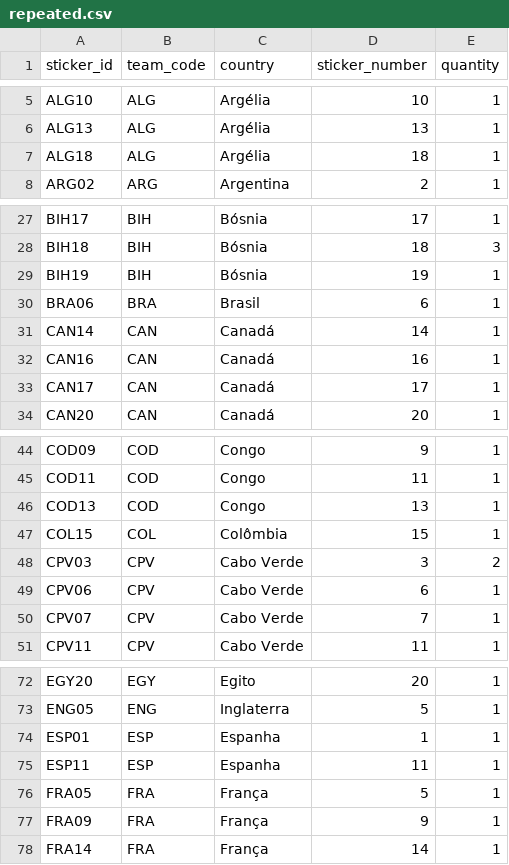
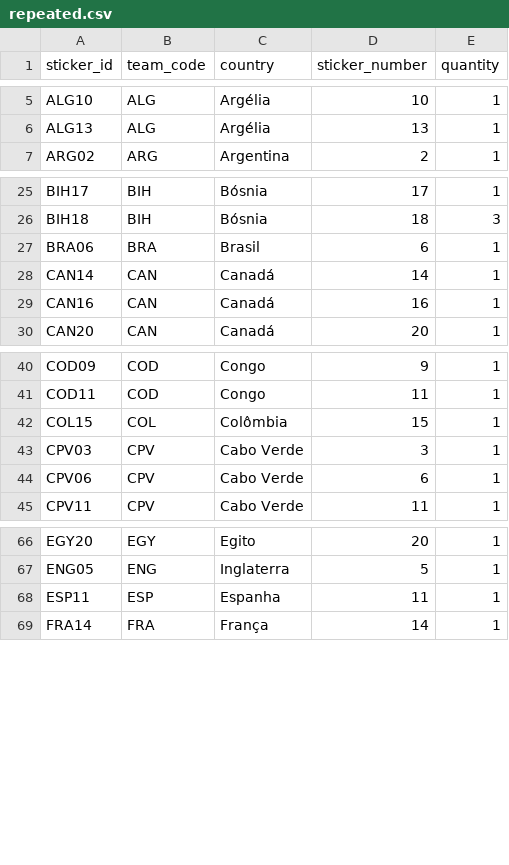
Before and after one commit to RafaSartorel/figurinhas-copa-2026, a CSV file: data/repeated.csv, drawn as a sheet; only a part is shown, gaps mark what is left out; the diff covers the shown part only.

```diff
--- a/data/repeated.csv
+++ b/data/repeated.csv
@@ -6,3 +6,2 @@ ALG10,ALG,Argélia,10,1
 ALG13,ALG,Argélia,13,1
-ALG18,ALG,Argélia,18,1
 ARG02,ARG,Argentina,2,1
@@ -28,3 +26,2 @@ BIH17,BIH,Bósnia,17,1
 BIH18,BIH,Bósnia,18,3
-BIH19,BIH,Bósnia,19,1
 BRA06,BRA,Brasil,6,1
@@ -32,3 +29,2 @@ CAN14,CAN,Canadá,14,1
 CAN16,CAN,Canadá,16,1
-CAN17,CAN,Canadá,17,1
 CAN20,CAN,Canadá,20,1
@@ -45,7 +41,5 @@ COD09,COD,Congo,9,1
 COD11,COD,Congo,11,1
-COD13,COD,Congo,13,1
 COL15,COL,Colômbia,15,1
-CPV03,CPV,Cabo Verde,3,2
+CPV03,CPV,Cabo Verde,3,1
 CPV06,CPV,Cabo Verde,6,1
-CPV07,CPV,Cabo Verde,7,1
 CPV11,CPV,Cabo Verde,11,1
@@ -73,6 +67,3 @@ EGY20,EGY,Egito,20,1
 ENG05,ENG,Inglaterra,5,1
-ESP01,ESP,Espanha,1,1
 ESP11,ESP,Espanha,11,1
-FRA05,FRA,França,5,1
-FRA09,FRA,França,9,1
 FRA14,FRA,França,14,1
```
Also changed, not shown: 13 removed rows and 3 edited cells elsewhere in this file, 2 other files.
